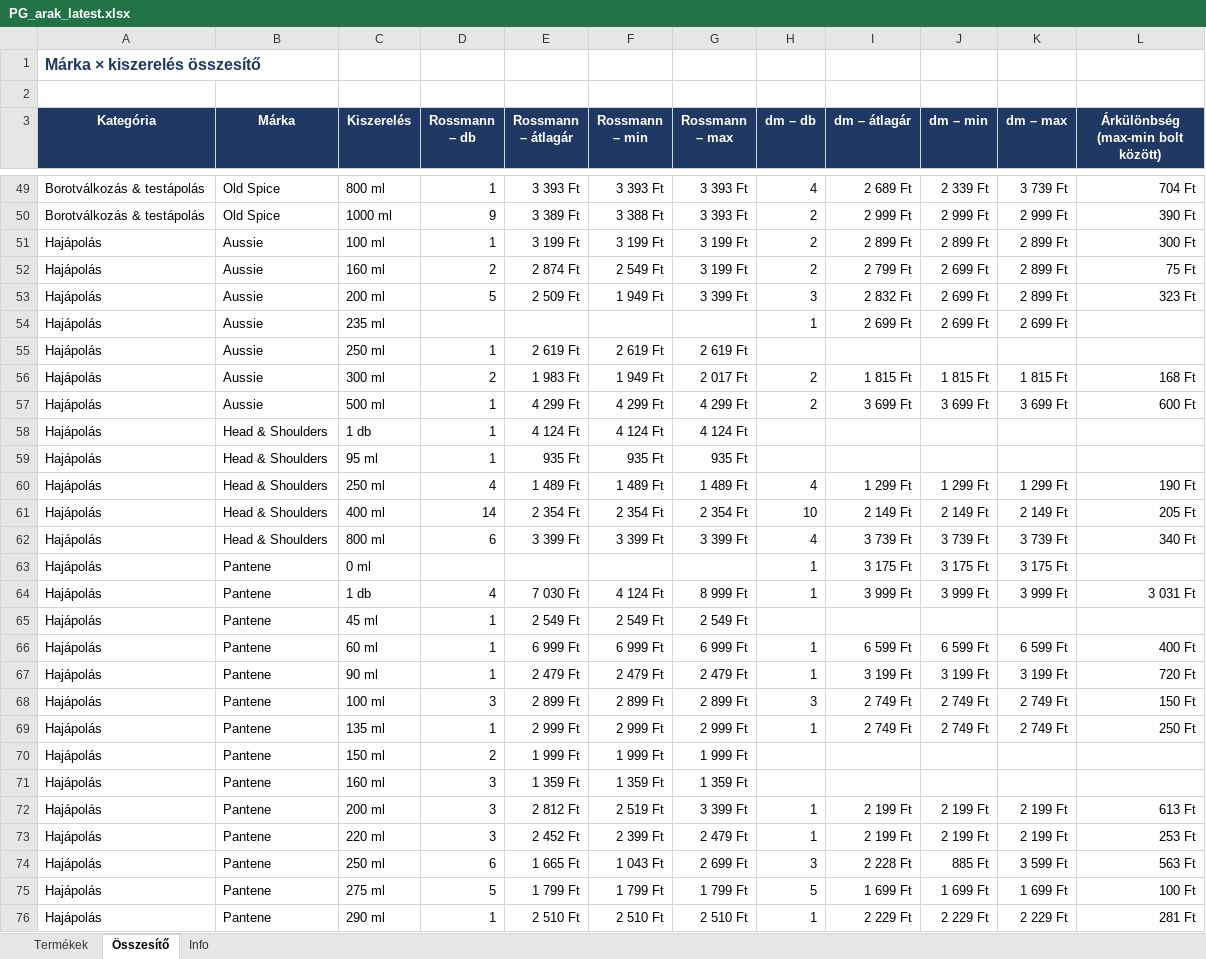
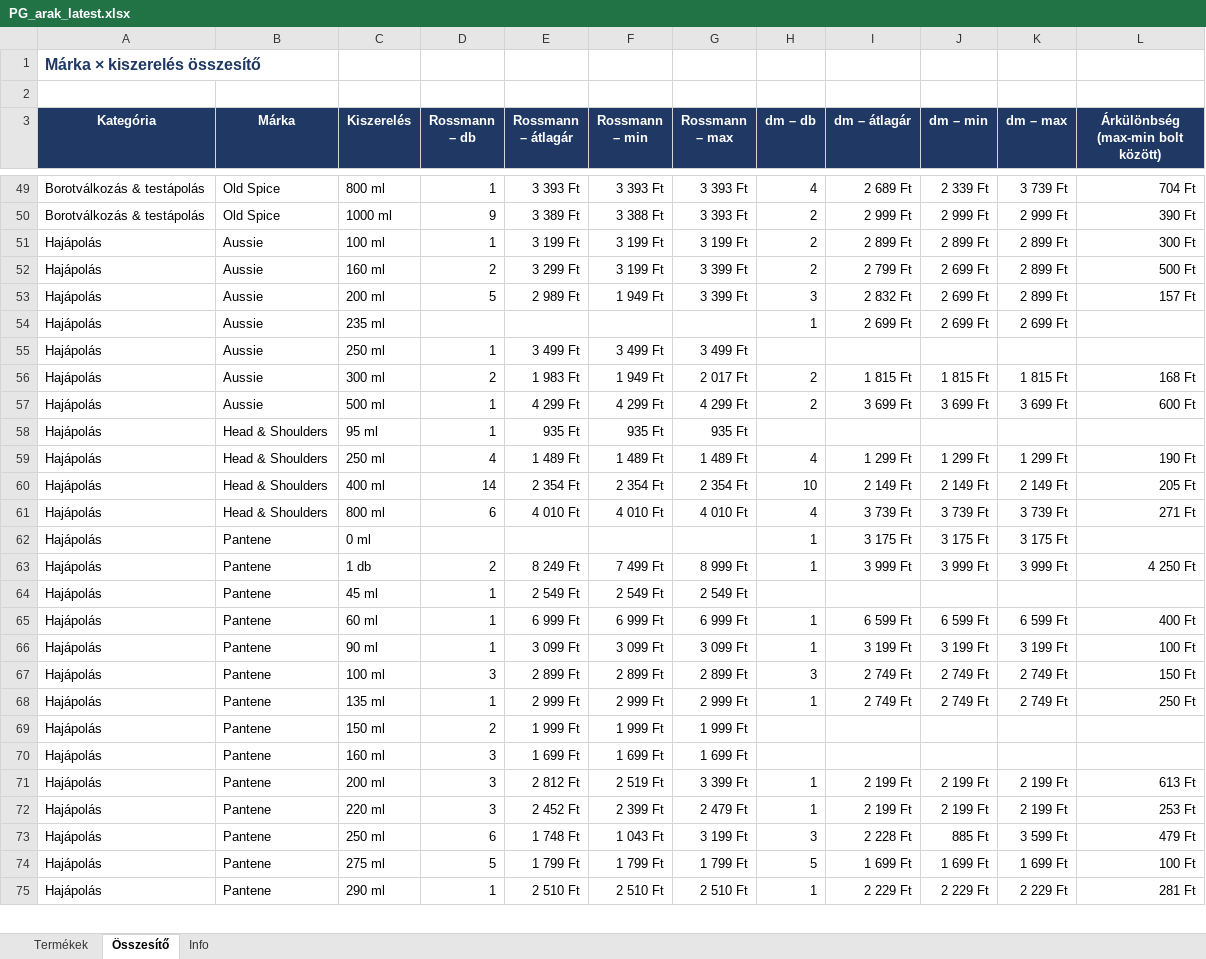
Before and after one commit to MatraBendi/Dm_Rsm_Scraper, an Excel workbook: docs/data/PG_arak_latest.xlsx, sheet Összesítő, drawn as a sheet; only a part is shown, gaps mark what is left out; values as stored, in another font and other column widths than the file's, no borders; removed rows and columns are numbered as before the commit, all else as after; the diff covers the shown part only; the diff names each change by its address in the sheet, - before the commit and + after, or states it on an @@ line.

```diff
--- a/docs/data/PG_arak_latest.xlsx (sheet Összesítő)
+++ b/docs/data/PG_arak_latest.xlsx (sheet Összesítő)
-E52 (Rossmann – átlagár): 2 874 Ft
+E52 (Rossmann – átlagár): 3 299 Ft
-F52 (Rossmann – min): 2 549 Ft
+F52 (Rossmann – min): 3 199 Ft
-G52 (Rossmann – max): 3 199 Ft
+G52 (Rossmann – max): 3 399 Ft
-L52: 75 Ft
+L52: 500 Ft
-E53 (Rossmann – átlagár): 2 509 Ft
+E53 (Rossmann – átlagár): 2 989 Ft
-L53: 323 Ft
+L53: 157 Ft
-E55 (Rossmann – átlagár): 2 619 Ft
+E55 (Rossmann – átlagár): 3 499 Ft
-F55 (Rossmann – min): 2 619 Ft
+F55 (Rossmann – min): 3 499 Ft
-G55 (Rossmann – max): 2 619 Ft
+G55 (Rossmann – max): 3 499 Ft
-row 58: Hajápolás | Head & Shoulders | 1 db | 1 | 4 124 Ft | 4 124 Ft | 4 124 Ft
-E61 (Rossmann – átlagár): 3 399 Ft
+E61 (Rossmann – átlagár): 4 010 Ft
-F61 (Rossmann – min): 3 399 Ft
+F61 (Rossmann – min): 4 010 Ft
-G61 (Rossmann – max): 3 399 Ft
+G61 (Rossmann – max): 4 010 Ft
-L61: 340 Ft
+L61: 271 Ft
-D63 (Rossmann – db): 4
+D63 (Rossmann – db): 2
-E63 (Rossmann – átlagár): 7 030 Ft
+E63 (Rossmann – átlagár): 8 249 Ft
-F63 (Rossmann – min): 4 124 Ft
+F63 (Rossmann – min): 7 499 Ft
-L63: 3 031 Ft
+L63: 4 250 Ft
-E66 (Rossmann – átlagár): 2 479 Ft
+E66 (Rossmann – átlagár): 3 099 Ft
-F66 (Rossmann – min): 2 479 Ft
+F66 (Rossmann – min): 3 099 Ft
-G66 (Rossmann – max): 2 479 Ft
+G66 (Rossmann – max): 3 099 Ft
-L66: 720 Ft
+L66: 100 Ft
-E70 (Rossmann – átlagár): 1 359 Ft
+E70 (Rossmann – átlagár): 1 699 Ft
-F70 (Rossmann – min): 1 359 Ft
+F70 (Rossmann – min): 1 699 Ft
-G70 (Rossmann – max): 1 359 Ft
+G70 (Rossmann – max): 1 699 Ft
-E73 (Rossmann – átlagár): 1 665 Ft
+E73 (Rossmann – átlagár): 1 748 Ft
-G73 (Rossmann – max): 2 699 Ft
+G73 (Rossmann – max): 3 199 Ft
-L73: 563 Ft
+L73: 479 Ft
```
Also changed, not shown: 132 edited cells elsewhere in this sheet, sheet Termékek, sheet Info, 4 other files.
